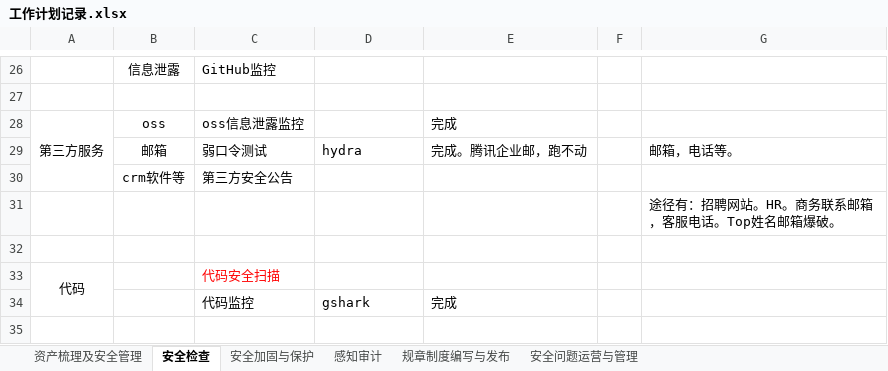
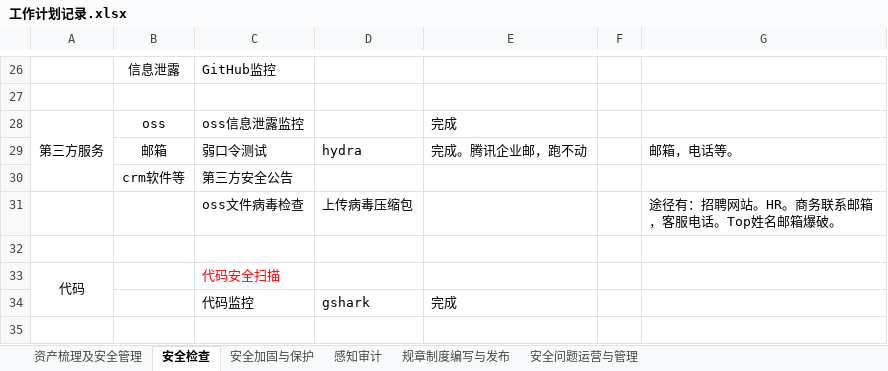
Before and after one commit to scopion/devsecops, an Excel workbook: 工作计划记录.xlsx, sheet 安全检查, drawn as a sheet; only a part is shown, gaps mark what is left out; values as stored, in another font and other column widths than the file's, no borders; removed rows and columns are numbered as before the commit, all else as after; the diff names each change by its address in the sheet, - before the commit and + after, or states it on an @@ line.

```diff
--- a/工作计划记录.xlsx (sheet 安全检查)
+++ b/工作计划记录.xlsx (sheet 安全检查)
-row 31:  |  |  |  |  |  | 途径有：招聘网站。HR。商务联系邮箱，客服电话。Top姓名邮箱爆破。
+row 31:  |  | oss文件病毒检查 | 上传病毒压缩包 |  |  | 途径有：招聘网站。HR。商务联系邮箱，客服电话。Top姓名邮箱爆破。
```
Also changed, not shown: sheet 安全加固与保护, sheet 感知审计, sheet 资产梳理及安全管理, 1 other file.
